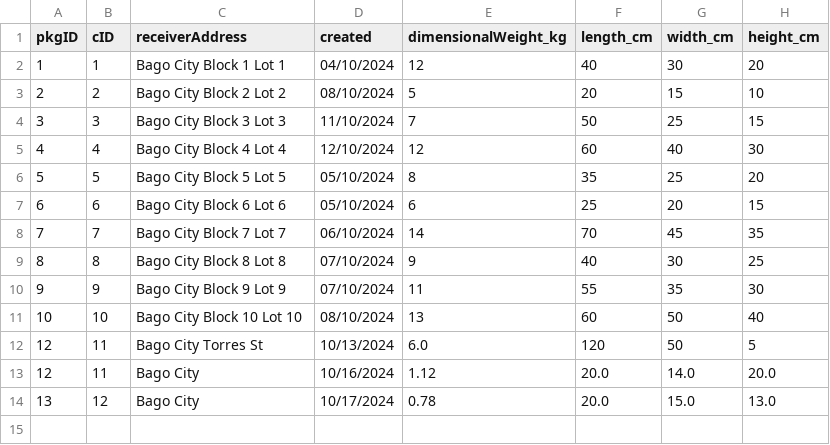
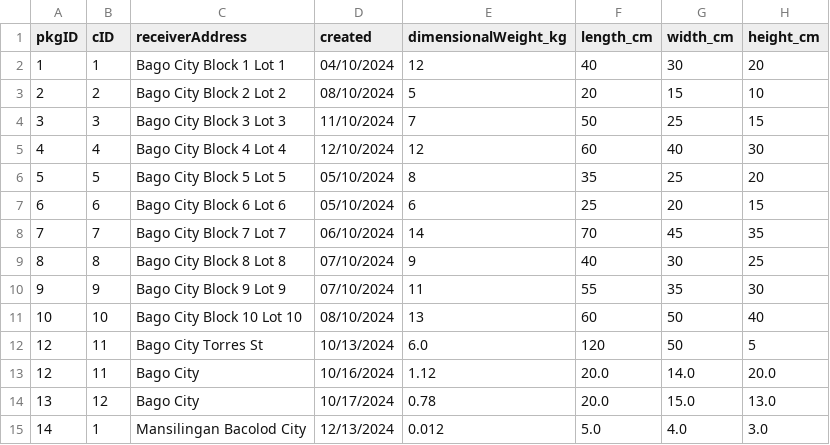
Before and after one commit to ChocoCodes/deliverit-gui, a CSV file: build/classes/CSVFiles/packages.csv, drawn as a sheet.

```diff
--- a/build/classes/CSVFiles/packages.csv
+++ b/build/classes/CSVFiles/packages.csv
@@ -14 +14,2 @@ pkgID,cID,receiverAddress,created,dimensionalWeight_kg,length_cm,width_cm,height
 13,12,Bago City,10/17/2024,0.78,20.0,15.0,13.0
+14,1,Mansilingan Bacolod City,12/13/2024,0.012,5.0,4.0,3.0
```
Also changed, not shown: build/classes/CSVFiles/items.csv, build/classes/CSVFiles/shipments.csv, 15 other files.
